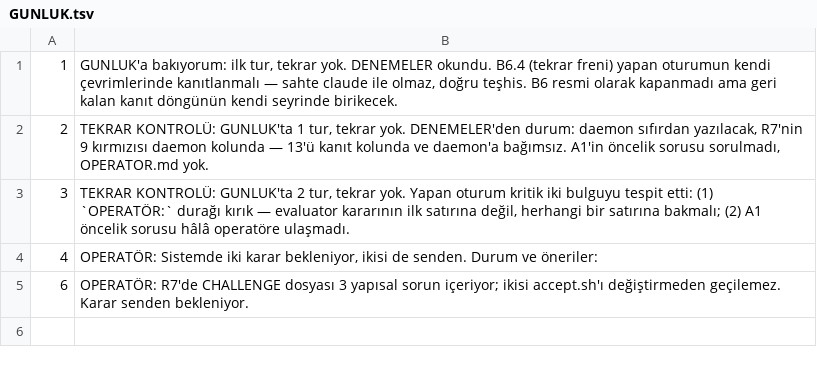
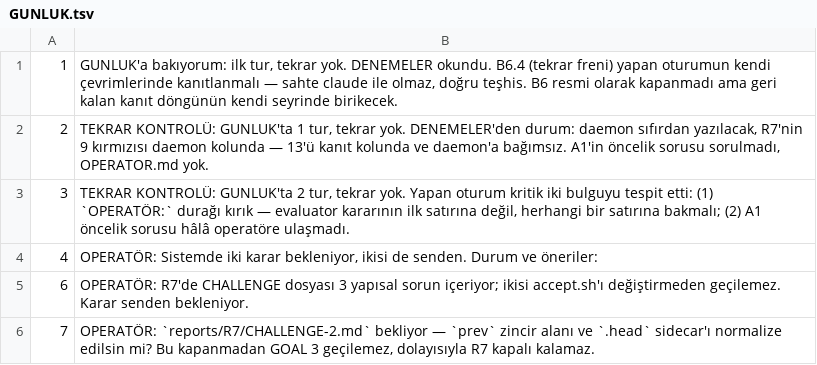
Before and after one commit to nosey-dewdrop/rabadon, a TSV file: reports/kosu/GUNLUK.tsv, drawn as a sheet.

Commit message:
kosu2 7: OPERATOR sorusu

```diff
--- a/reports/kosu/GUNLUK.tsv
+++ b/reports/kosu/GUNLUK.tsv
@@ -5 +5,2 @@
 6	OPERATÖR: R7'de CHALLENGE dosyası 3 yapısal sorun içeriyor; ikisi accept.sh'ı değiştirmeden geçilemez. Karar senden bekleniyor.
+7	OPERATÖR: `reports/R7/CHALLENGE-2.md` bekliyor — `prev` zincir alanı ve `.head` sidecar'ı normalize edilsin mi? Bu kapanmadan GOAL 3 geçilemez, dolayısıyla R7 kapalı kalamaz.
```
Also changed, not shown: 2 other files.
